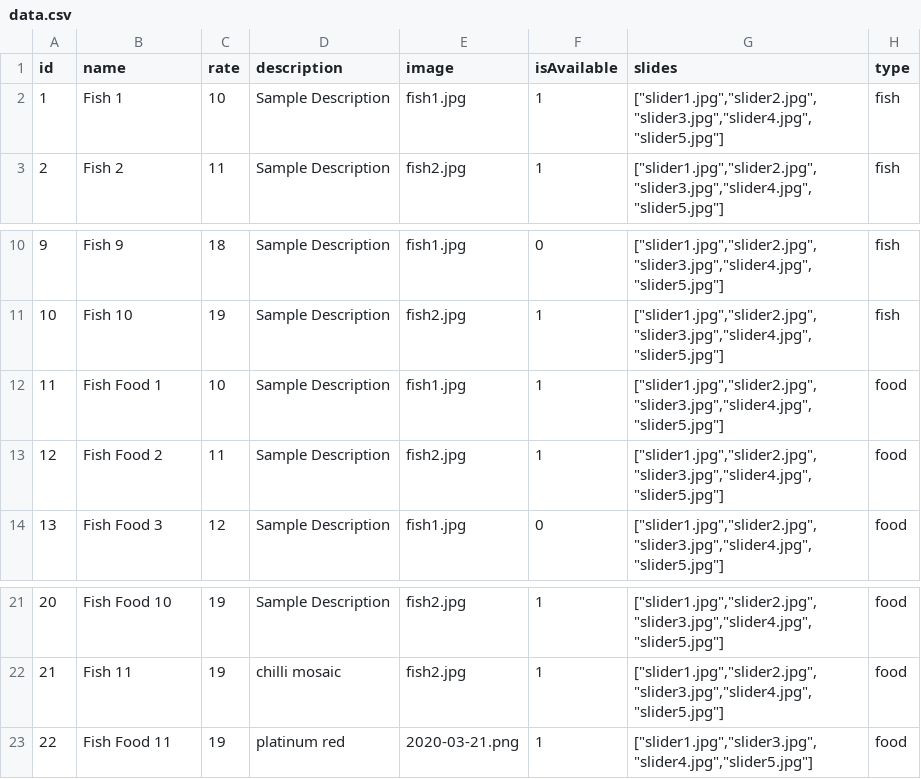
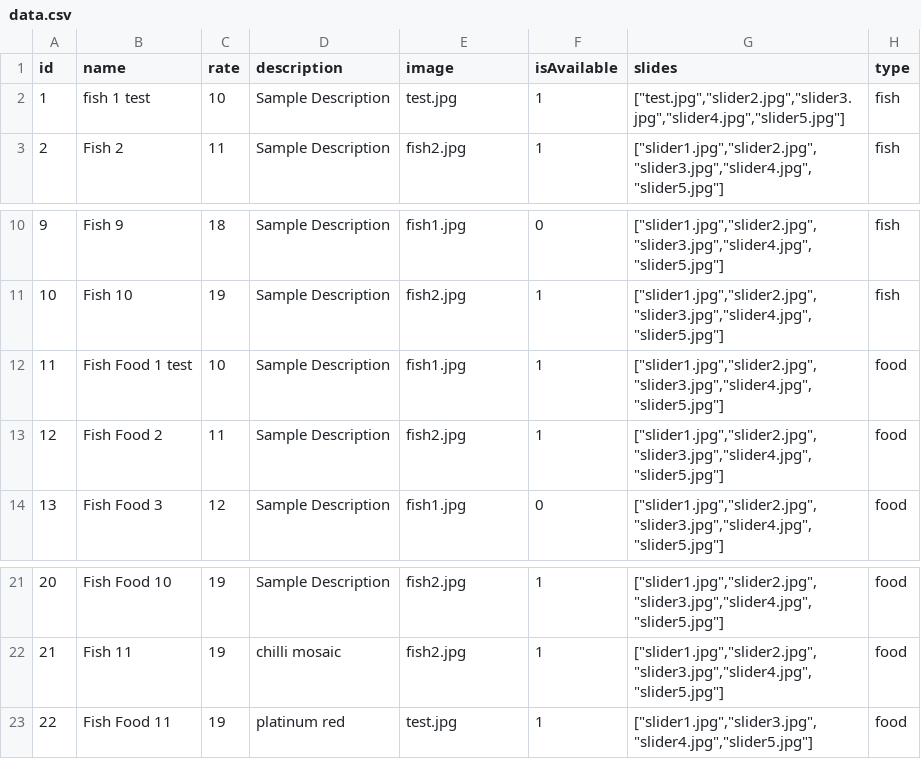
Before and after one commit to chemmanuraquafarm/datafolder, a CSV file: data/data.csv, drawn as a sheet; only a part is shown, gaps mark what is left out.

Commit message:
image added

```diff
--- a/data/data.csv
+++ b/data/data.csv
@@ -1,3 +1,3 @@
 id,name,rate,description,image,isAvailable,slides,type
-1,Fish 1,10,Sample Description,fish1.jpg,1,"[""slider1.jpg"",""slider2.jpg"",""slider3.jpg"",""slider4.jpg"",""slider5.jpg""]",fish
+1,fish 1 test,10,Sample Description,test.jpg,1,"[""test.jpg"",""slider2.jpg"",""slider3.jpg"",""slider4.jpg"",""slider5.jpg""]",fish
 2,Fish 2,11,Sample Description,fish2.jpg,1,"[""slider1.jpg"",""slider2.jpg"",""slider3.jpg"",""slider4.jpg"",""slider5.jpg""]",fish
@@ -11,3 +11,3 @@ id,name,rate,description,image,isAvailable,slides,type
 10,Fish 10,19,Sample Description,fish2.jpg,1,"[""slider1.jpg"",""slider2.jpg"",""slider3.jpg"",""slider4.jpg"",""slider5.jpg""]",fish
-11,Fish Food 1,10,Sample Description,fish1.jpg,1,"[""slider1.jpg"",""slider2.jpg"",""slider3.jpg"",""slider4.jpg"",""slider5.jpg""]",food
+11,Fish Food 1 test,10,Sample Description,fish1.jpg,1,"[""slider1.jpg"",""slider2.jpg"",""slider3.jpg"",""slider4.jpg"",""slider5.jpg""]",food
 12,Fish Food 2,11,Sample Description,fish2.jpg,1,"[""slider1.jpg"",""slider2.jpg"",""slider3.jpg"",""slider4.jpg"",""slider5.jpg""]",food
@@ -22,2 +22,2 @@ id,name,rate,description,image,isAvailable,slides,type
 21,Fish 11,19,chilli mosaic,fish2.jpg,1,"[""slider1.jpg"",""slider2.jpg"",""slider3.jpg"",""slider4.jpg"",""slider5.jpg""]",food
-22,Fish Food 11,19,platinum red,2020-03-21.png,1,"[""slider1.jpg"",""slider3.jpg"",""slider4.jpg"",""slider5.jpg""]",food
+22,Fish Food 11,19,platinum red,test.jpg,1,"[""slider1.jpg"",""slider3.jpg"",""slider4.jpg"",""slider5.jpg""]",food
```
Also changed, not shown: 3 other files.
